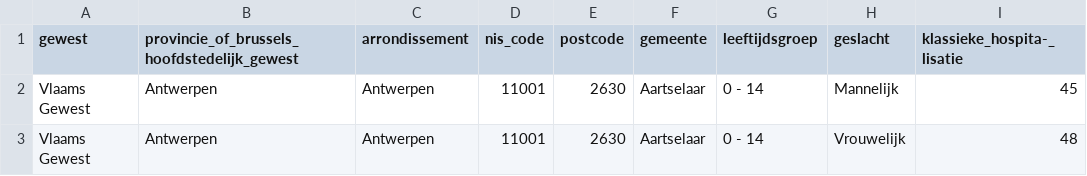
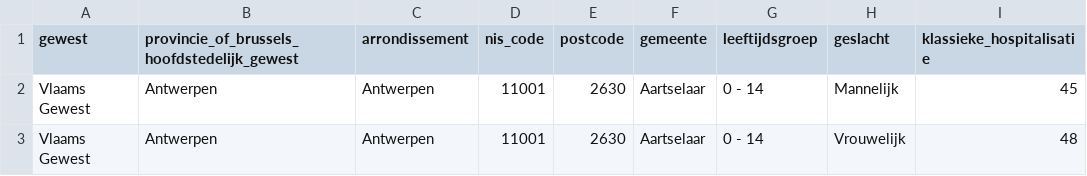
Before and after one commit to healthfacts/distributions_fpshealth_mhd_residence_patient, a CSV file: fpshealth_mhd_residence_patient_2020_nl_Klassieke hospitalisatie.csv, drawn as a sheet; only a part is shown.

Commit message:
Update fpshealth_mhd_residence_patient_2020_nl_Klassieke hospitalisatie.csv
klassieke_hospita-_lisatie ==> klassieke_hospitalisatie

```diff
--- a/fpshealth_mhd_residence_patient_2020_nl_Klassieke hospitalisatie.csv
+++ b/fpshealth_mhd_residence_patient_2020_nl_Klassieke hospitalisatie.csv
@@ -1,2 +1,2 @@
-gewest;provincie_of_brussels_hoofdstedelijk_gewest;arrondissement;nis_code;postcode;gemeente;leeftijdsgroep;geslacht;klassieke_hospita-_lisatie
+gewest;provincie_of_brussels_hoofdstedelijk_gewest;arrondissement;nis_code;postcode;gemeente;leeftijdsgroep;geslacht;klassieke_hospitalisatie
 Vlaams Gewest;Antwerpen;Antwerpen;11001;2630;Aartselaar;0 - 14;Mannelijk;45
```
